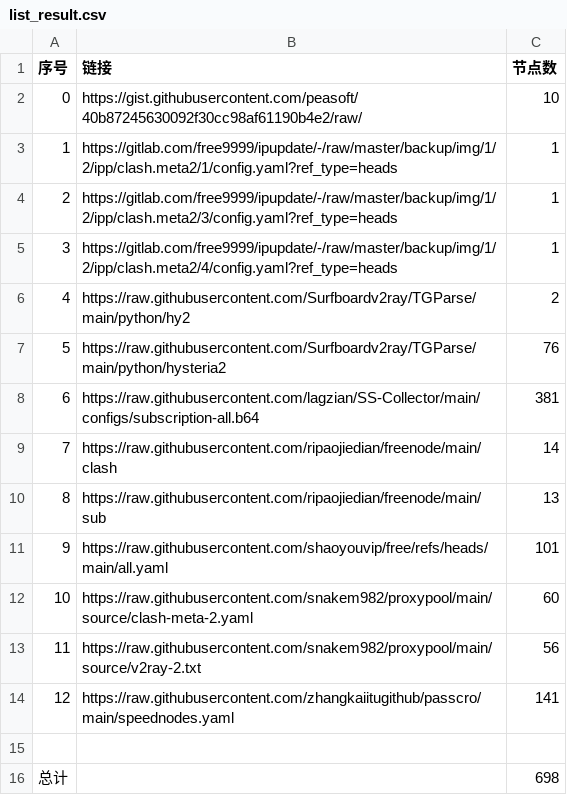
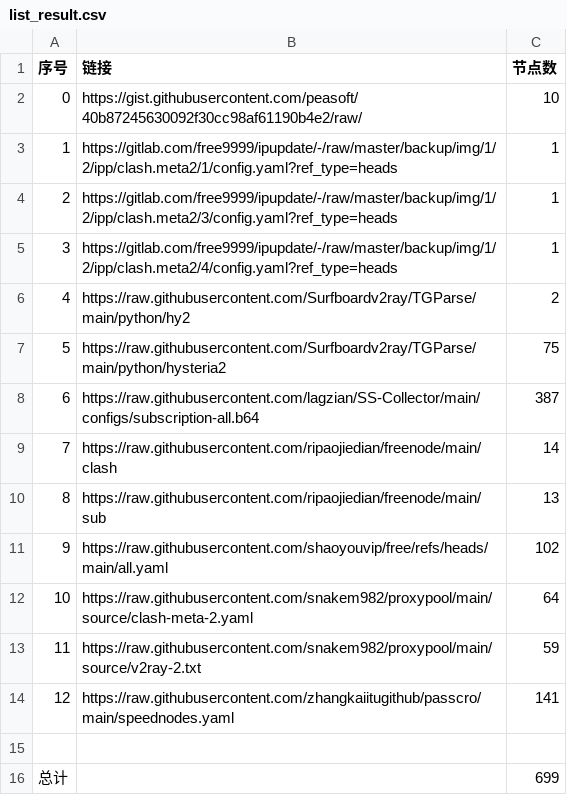
Before and after one commit to Zzz-I/AutoMergePublicNodes, a CSV file: list_result.csv, drawn as a sheet.

```diff
--- a/list_result.csv
+++ b/list_result.csv
@@ -6,11 +6,11 @@
 4,https://raw.githubusercontent.com/Surfboardv2ray/TGParse/main/python/hy2,2
-5,https://raw.githubusercontent.com/Surfboardv2ray/TGParse/main/python/hysteria2,76
-6,https://raw.githubusercontent.com/lagzian/SS-Collector/main/configs/subscription-all.b64,381
+5,https://raw.githubusercontent.com/Surfboardv2ray/TGParse/main/python/hysteria2,75
+6,https://raw.githubusercontent.com/lagzian/SS-Collector/main/configs/subscription-all.b64,387
 7,https://raw.githubusercontent.com/ripaojiedian/freenode/main/clash,14
 8,https://raw.githubusercontent.com/ripaojiedian/freenode/main/sub,13
-9,https://raw.githubusercontent.com/shaoyouvip/free/refs/heads/main/all.yaml,101
-10,https://raw.githubusercontent.com/snakem982/proxypool/main/source/clash-meta-2.yaml,60
-11,https://raw.githubusercontent.com/snakem982/proxypool/main/source/v2ray-2.txt,56
+9,https://raw.githubusercontent.com/shaoyouvip/free/refs/heads/main/all.yaml,102
+10,https://raw.githubusercontent.com/snakem982/proxypool/main/source/clash-meta-2.yaml,64
+11,https://raw.githubusercontent.com/snakem982/proxypool/main/source/v2ray-2.txt,59
 12,https://raw.githubusercontent.com/zhangkaiitugithub/passcro/main/speednodes.yaml,141
 
-总计,,698
+总计,,699
```
Also changed, not shown: 34 other files.
